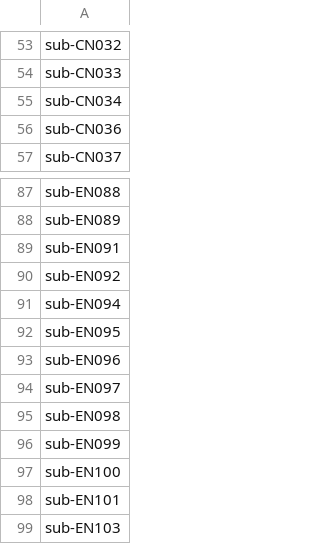
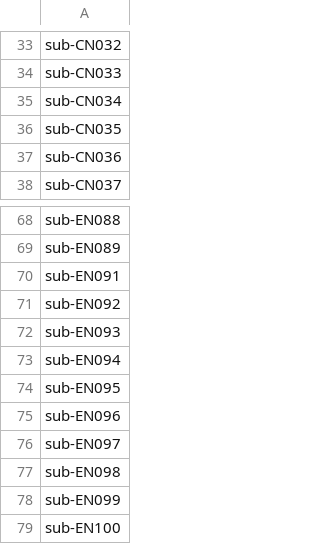
Before and after one commit to em18564/ds003643, a TSV file: participants.tsv, drawn as a sheet; only a part is shown, gaps mark what is left out; the shorter side is filled out with more unchanged rows; the diff covers the shown part only; the diff names each change by its address in the sheet, - before the commit and + after, or states it on an @@ line.

Commit message:
[DATALAD] Recorded changes

```diff
--- a/participants.tsv
+++ b/participants.tsv
+row 36: sub-CN035
+row 72: sub-EN093
```
Also changed, not shown: 10 added rows and 21 moved rows elsewhere in this file.
